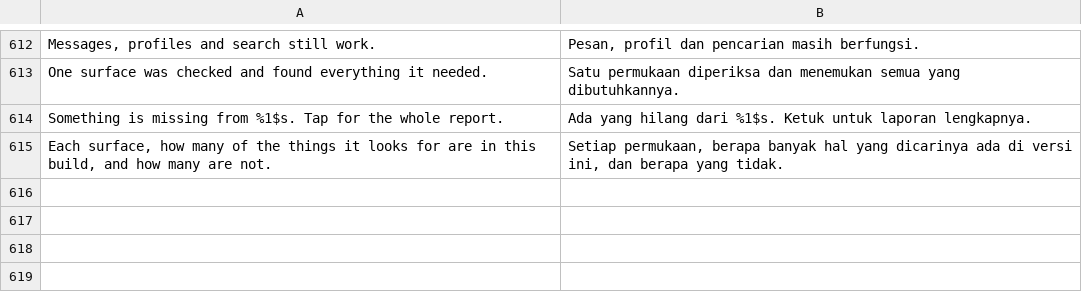
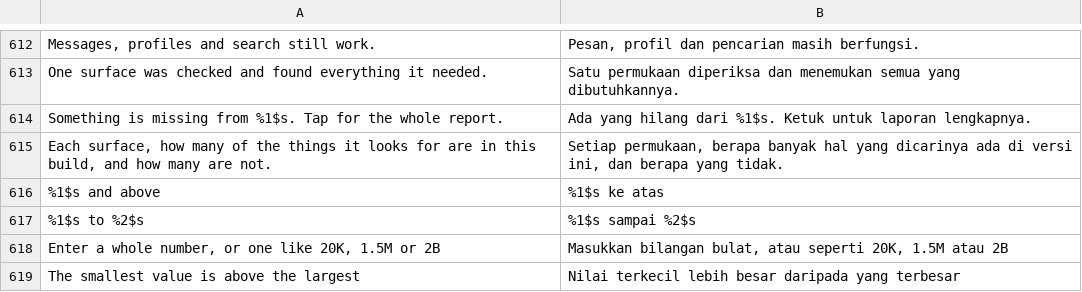
Before and after one commit to SysAdminDoc/hushfeed, a TSV file: extensions/tiktok/src/main/l10n/in.tsv, drawn as a sheet; only a part is shown, gaps mark what is left out; the diff names each change by its address in the sheet, - before the commit and + after, or states it on an @@ line.

```diff
--- a/extensions/tiktok/src/main/l10n/in.tsv
+++ b/extensions/tiktok/src/main/l10n/in.tsv
+row 616: %1$s and above | %1$s ke atas
+row 617: %1$s to %2$s | %1$s sampai %2$s
+row 618: Enter a whole number, or one like 20K, 1.5M or 2B | Masukkan bilangan bulat, atau seperti 20K, 1.5M atau 2B
+row 619: The smallest value is above the largest | Nilai terkecil lebih besar daripada yang terbesar
```
Also changed, not shown: extensions/tiktok/src/main/l10n/de.tsv, 6 other files.
